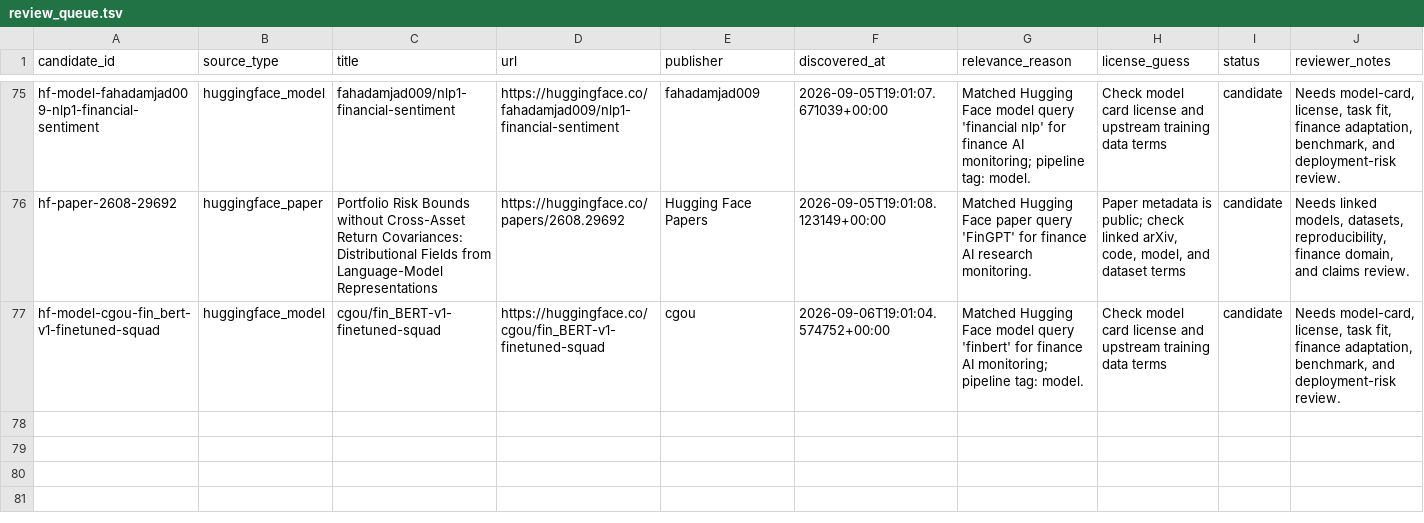
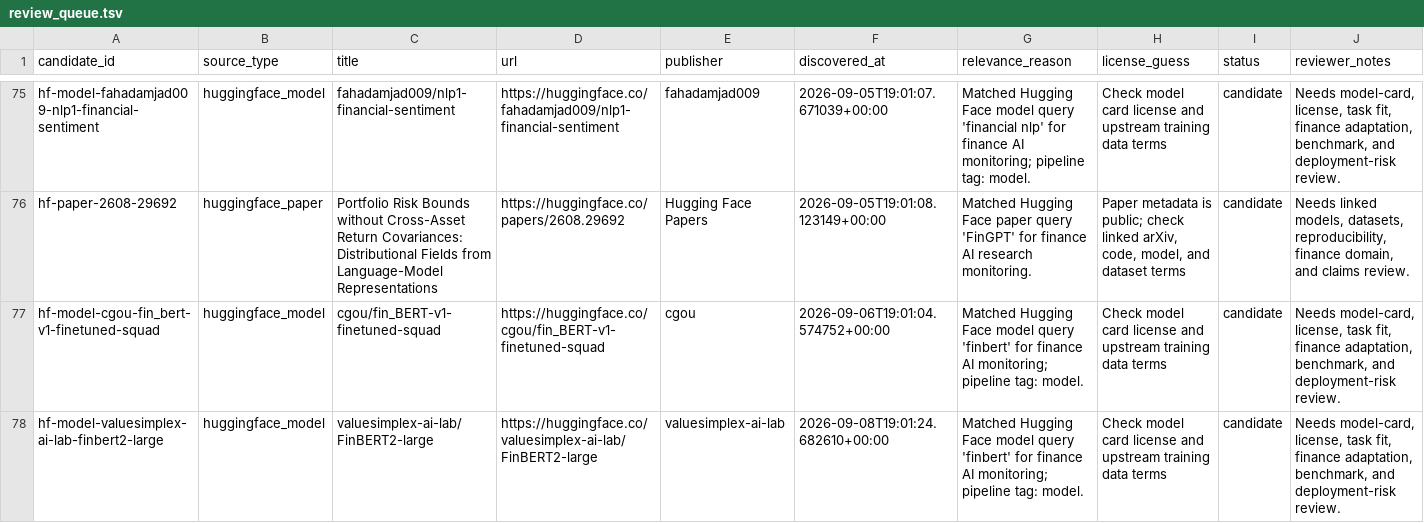
Before and after one commit to neoyipeng2018/finance-ai-radar, a TSV file: data/review_queue.tsv, drawn as a sheet; only a part is shown, gaps mark what is left out.

```diff
--- a/data/review_queue.tsv
+++ b/data/review_queue.tsv
@@ -77 +77,2 @@ hf-paper-2608-29692	huggingface_paper	Portfolio Risk Bounds without Cross-Asset
 hf-model-cgou-fin_bert-v1-finetuned-squad	huggingface_model	cgou/fin_BERT-v1-finetuned-squad	https://huggingface.co/cgou/fin_BERT-v1-finetuned-squad	cgou	2026-09-06T19:01:04.574752+00:00	Matched Hugging Face model query 'finbert' for finance AI monitoring; pipeline tag: model.	Check model card license and upstream training data terms	candidate	Needs model-card, license, task fit, finance adaptation, benchmark, and deployment-risk review.
+hf-model-valuesimplex-ai-lab-finbert2-large	huggingface_model	valuesimplex-ai-lab/FinBERT2-large	https://huggingface.co/valuesimplex-ai-lab/FinBERT2-large	valuesimplex-ai-lab	2026-09-08T19:01:24.682610+00:00	Matched Hugging Face model query 'finbert' for finance AI monitoring; pipeline tag: model.	Check model card license and upstream training data terms	candidate	Needs model-card, license, task fit, finance adaptation, benchmark, and deployment-risk review.
```
Also changed, not shown: data/daily_reflections.tsv, 4 other files.
